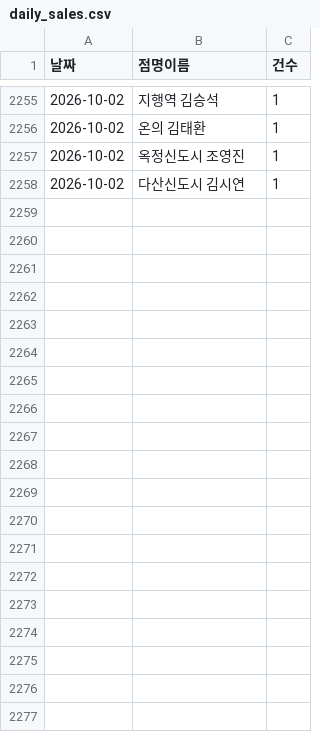
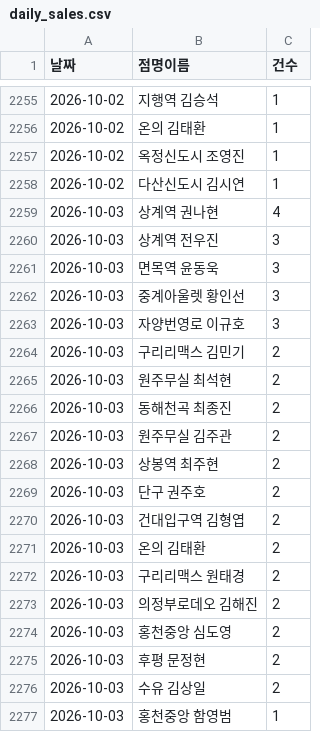
Before and after one commit to khbae0101/GD_opening_bot, a CSV file: data/daily_sales.csv, drawn as a sheet; only a part is shown, gaps mark what is left out; the diff covers the shown part only; the diff names each change by its address in the sheet, - before the commit and + after, or states it on an @@ line.

```diff
--- a/data/daily_sales.csv
+++ b/data/daily_sales.csv
+row 2259: 2026-10-03 | 상계역 권나현 | 4
+row 2260: 2026-10-03 | 상계역 전우진 | 3
+row 2261: 2026-10-03 | 면목역 윤동욱 | 3
+row 2262: 2026-10-03 | 중계아울렛 황인선 | 3
+row 2263: 2026-10-03 | 자양번영로 이규호 | 3
+row 2264: 2026-10-03 | 구리리맥스 김민기 | 2
+row 2265: 2026-10-03 | 원주무실 최석현 | 2
+row 2266: 2026-10-03 | 동해천곡 최종진 | 2
+row 2267: 2026-10-03 | 원주무실 김주관 | 2
+row 2268: 2026-10-03 | 상봉역 최주현 | 2
+row 2269: 2026-10-03 | 단구 권주호 | 2
+row 2270: 2026-10-03 | 건대입구역 김형엽 | 2
+row 2271: 2026-10-03 | 온의 김태환 | 2
+row 2272: 2026-10-03 | 구리리맥스 원태경 | 2
+row 2273: 2026-10-03 | 의정부로데오 김해진 | 2
+row 2274: 2026-10-03 | 홍천중앙 심도영 | 2
+row 2275: 2026-10-03 | 후평 문정현 | 2
+row 2276: 2026-10-03 | 수유 김상일 | 2
+row 2277: 2026-10-03 | 홍천중앙 함영범 | 1
```
Also changed, not shown: 26 added rows elsewhere in this file, data/award_results.csv, 1 other file.
